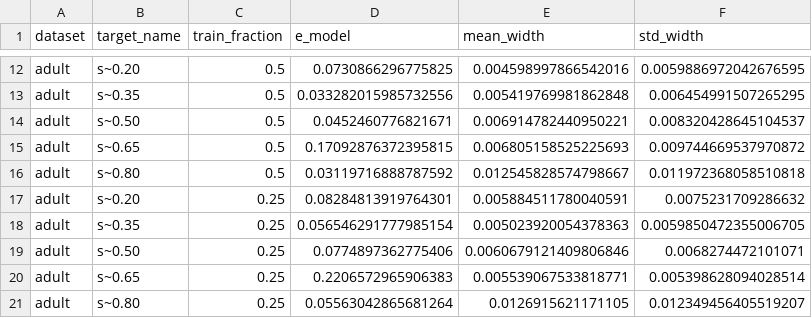
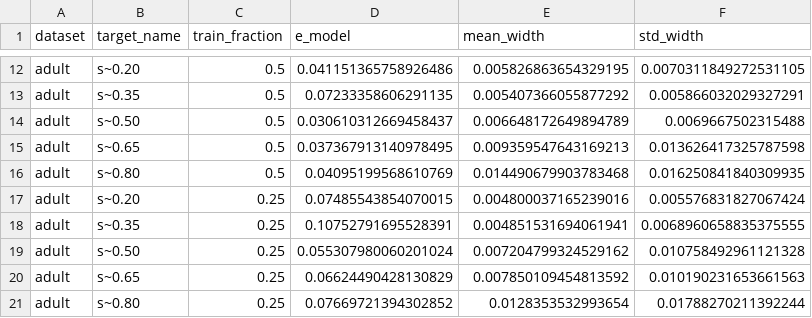
Before and after one commit to ip200/va-width-experiments, a CSV file: data/REVERSE_INTERVENTION_RESULTS.csv, drawn as a sheet; only a part is shown, gaps mark what is left out; the diff covers the shown part only; the diff names each change by its address in the sheet, - before the commit and + after, or states it on an @@ line.

```diff
--- a/data/REVERSE_INTERVENTION_RESULTS.csv
+++ b/data/REVERSE_INTERVENTION_RESULTS.csv
-D12 (e_model): 0.0730866296775825
+D12 (e_model): 0.041151365758926486
-E12 (mean_width): 0.004598997866542016
+E12 (mean_width): 0.005826863654329195
-F12 (std_width): 0.0059886972042676595
+F12 (std_width): 0.0070311849272531105
-D13 (e_model): 0.033282015985732556
+D13 (e_model): 0.07233358606291135
-E13 (mean_width): 0.005419769981862848
+E13 (mean_width): 0.005407366055877292
-F13 (std_width): 0.006454991507265295
+F13 (std_width): 0.005866032029327291
-D14 (e_model): 0.0452460776821671
+D14 (e_model): 0.030610312669458437
-E14 (mean_width): 0.006914782440950221
+E14 (mean_width): 0.006648172649894789
-F14 (std_width): 0.008320428645104537
+F14 (std_width): 0.0069667502315488
-D15 (e_model): 0.17092876372395815
+D15 (e_model): 0.037367913140978495
-E15 (mean_width): 0.006805158525225693
+E15 (mean_width): 0.009359547643169213
-F15 (std_width): 0.009744669537970872
+F15 (std_width): 0.013626417325787598
-D16 (e_model): 0.03119716888787592
+D16 (e_model): 0.04095199568610769
-E16 (mean_width): 0.012545828574798667
+E16 (mean_width): 0.014490679903783468
-F16 (std_width): 0.011972368058510818
+F16 (std_width): 0.016250841840309935
-D17 (e_model): 0.08284813919764301
+D17 (e_model): 0.07485543854070015
-E17 (mean_width): 0.005884511780040591
+E17 (mean_width): 0.004800037165239016
-F17 (std_width): 0.0075231709286632
+F17 (std_width): 0.005576831827067424
-D18 (e_model): 0.056546291777985154
+D18 (e_model): 0.10752791695528391
-E18 (mean_width): 0.005023920054378363
+E18 (mean_width): 0.004851531694061941
-F18 (std_width): 0.0059850472355006705
+F18 (std_width): 0.0068960658835375555
-D19 (e_model): 0.0774897362775406
+D19 (e_model): 0.055307980060201024
-E19 (mean_width): 0.0060679121409806846
+E19 (mean_width): 0.007204799324529162
-F19 (std_width): 0.0068274472101071
+F19 (std_width): 0.010758492961121328
-D20 (e_model): 0.2206572965906383
+D20 (e_model): 0.06624490428130829
-E20 (mean_width): 0.005539067533818771
+E20 (mean_width): 0.007850109454813592
-F20 (std_width): 0.005398628094028514
+F20 (std_width): 0.010190231653661563
-D21 (e_model): 0.05563042865681264
+D21 (e_model): 0.07669721394302852
-E21 (mean_width): 0.0126915621171105
+E21 (mean_width): 0.0128353532993654
-F21 (std_width): 0.012349456405519207
+F21 (std_width): 0.01788270211392244
```
Also changed, not shown: 147 edited cells elsewhere in this file, data/REAL_DATA_RESULTS.csv, data/SCALING_IDEALISED.csv, 31 other files.
